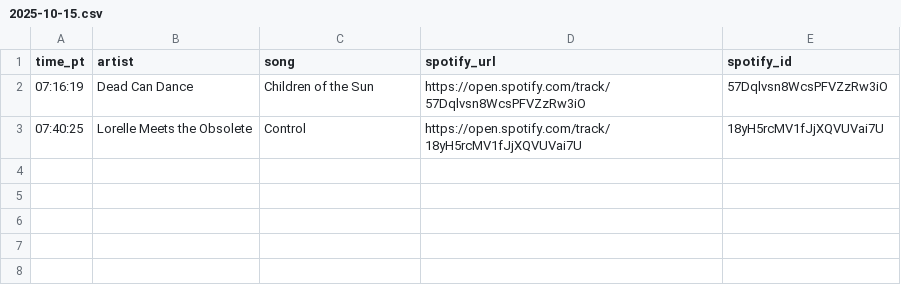
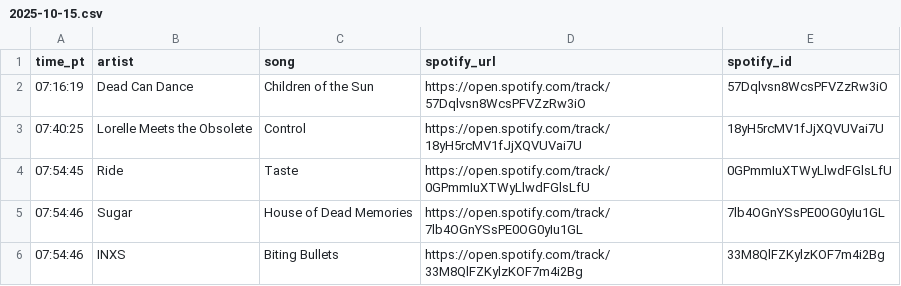
Before and after one commit to dsundt/kexp-john-playlist, a CSV file: data/daily/2025-10-15.csv, drawn as a sheet.

```diff
--- a/data/daily/2025-10-15.csv
+++ b/data/daily/2025-10-15.csv
@@ -3 +3,4 @@ time_pt,artist,song,spotify_url,spotify_id
 07:40:25,Lorelle Meets the Obsolete,Control,https://open.spotify.com/track/18yH5rcMV1fJjXQVUVai7U,18yH5rcMV1fJjXQVUVai7U
+07:54:45,Ride,Taste,https://open.spotify.com/track/0GPmmIuXTWyLlwdFGlsLfU,0GPmmIuXTWyLlwdFGlsLfU
+07:54:46,Sugar,House of Dead Memories,https://open.spotify.com/track/7lb4OGnYSsPE0OG0yIu1GL,7lb4OGnYSsPE0OG0yIu1GL
+07:54:46,INXS,Biting Bullets,https://open.spotify.com/track/33M8QlFZKylzKOF7m4i2Bg,33M8QlFZKylzKOF7m4i2Bg
```
Also changed, not shown: 2 other files.
